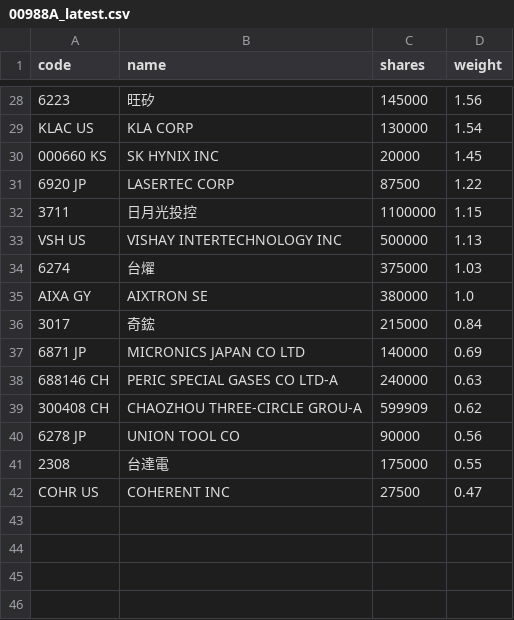
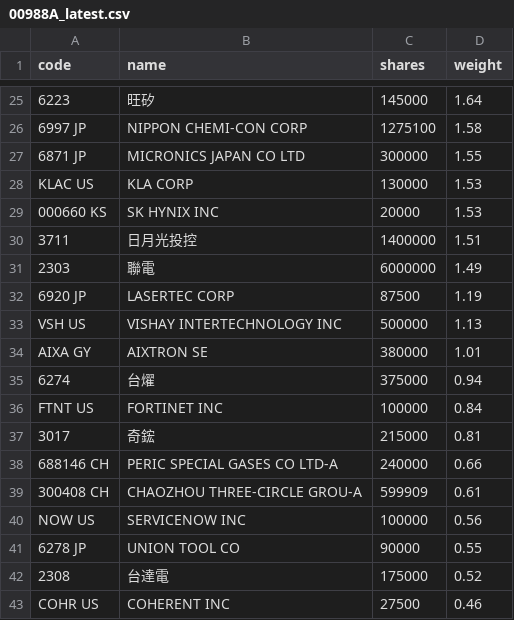
Before and after one commit to 4ru1013/united-etf-00988a-portfolio, a CSV file: data/out/holdings/00988A_latest.csv, drawn as a sheet; only a part is shown, gaps mark what is left out; removed rows and columns are numbered as before the commit, all else as after; the diff covers the shown part only; the diff names each change by its address in the sheet, - before the commit and + after, or states it on an @@ line.

```diff
--- a/data/out/holdings/00988A_latest.csv
+++ b/data/out/holdings/00988A_latest.csv
-D25 (weight): 1.56
+D25 (weight): 1.64
+row 26: 6997 JP | NIPPON CHEMI-CON CORP | 1275100 | 1.58
+row 27: 6871 JP | MICRONICS JAPAN CO LTD | 300000 | 1.55
-D28 (weight): 1.54
+D28 (weight): 1.53
-D29 (weight): 1.45
+D29 (weight): 1.53
+row 30: 3711 | 日月光投控 | 1400000 | 1.51
+row 31: 2303 | 聯電 | 6000000 | 1.49
-D32 (weight): 1.22
+D32 (weight): 1.19
-row 32: 3711 | 日月光投控 | 1100000 | 1.15
-row 34: 6274 | 台燿 | 375000 | 1.03
-D34 (weight): 1.0
+D34 (weight): 1.01
+row 35: 6274 | 台燿 | 375000 | 0.94
+row 36: FTNT US | FORTINET INC | 100000 | 0.84
-D37 (weight): 0.84
+D37 (weight): 0.81
-row 37: 6871 JP | MICRONICS JAPAN CO LTD | 140000 | 0.69
-D38 (weight): 0.63
+D38 (weight): 0.66
-D39 (weight): 0.62
+D39 (weight): 0.61
+row 40: NOW US | SERVICENOW INC | 100000 | 0.56
-D41 (weight): 0.56
+D41 (weight): 0.55
-D42 (weight): 0.55
+D42 (weight): 0.52
-D43 (weight): 0.47
+D43 (weight): 0.46
```
Also changed, not shown: 9 added rows, 12 removed rows and 14 edited cells elsewhere in this file, 4 other files.
